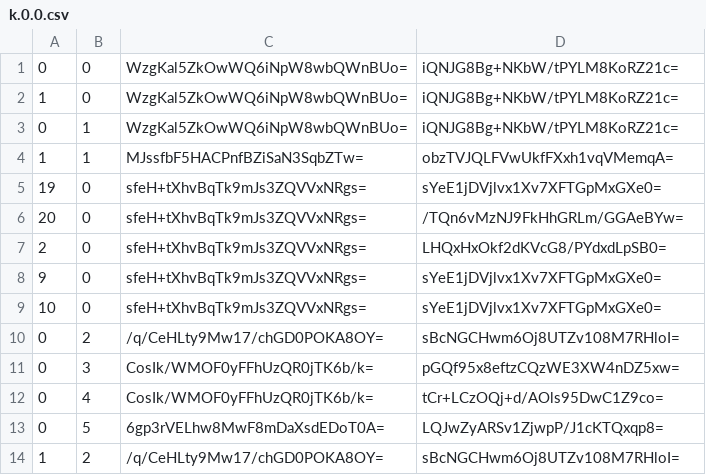
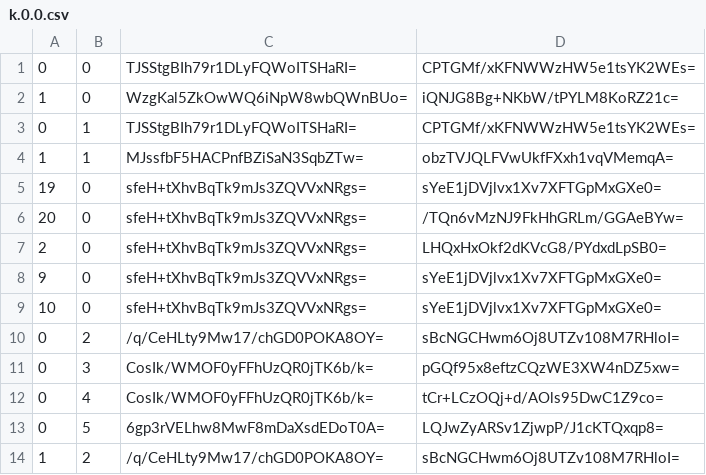
Before and after one commit to Sneezry/mcmapweb, a CSV file: tiles/zoom.-1/metadata/k.0.0.csv, drawn as a sheet.

```diff
--- a/tiles/zoom.-1/metadata/k.0.0.csv
+++ b/tiles/zoom.-1/metadata/k.0.0.csv
@@ -1,4 +1,4 @@
-0,0,WzgKal5ZkOwWQ6iNpW8wbQWnBUo=,iQNJG8Bg+NKbW/tPYLM8KoRZ21c=
+0,0,TJSStgBIh79r1DLyFQWoITSHaRI=,CPTGMf/xKFNWWzHW5e1tsYK2WEs=
 1,0,WzgKal5ZkOwWQ6iNpW8wbQWnBUo=,iQNJG8Bg+NKbW/tPYLM8KoRZ21c=
-0,1,WzgKal5ZkOwWQ6iNpW8wbQWnBUo=,iQNJG8Bg+NKbW/tPYLM8KoRZ21c=
+0,1,TJSStgBIh79r1DLyFQWoITSHaRI=,CPTGMf/xKFNWWzHW5e1tsYK2WEs=
 1,1,MJssfbF5HACPnfBZiSaN3SqbZTw=,obzTVJQLFVwUkfFXxh1vqVMemqA=
```
Also changed, not shown: tiles/zoom.-2/metadata/k.0.0.csv, tiles/zoom.-3/metadata/k.0.0.csv, 14 other files.
